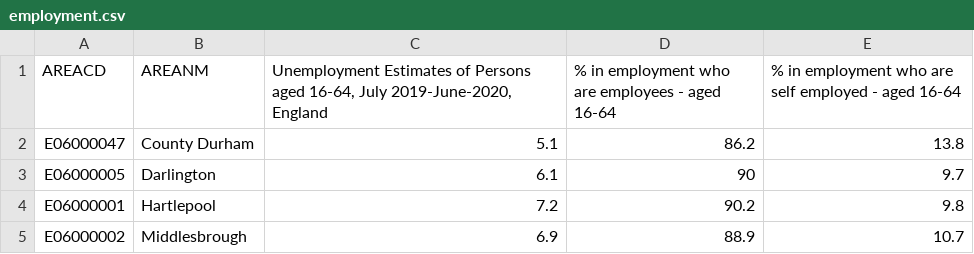
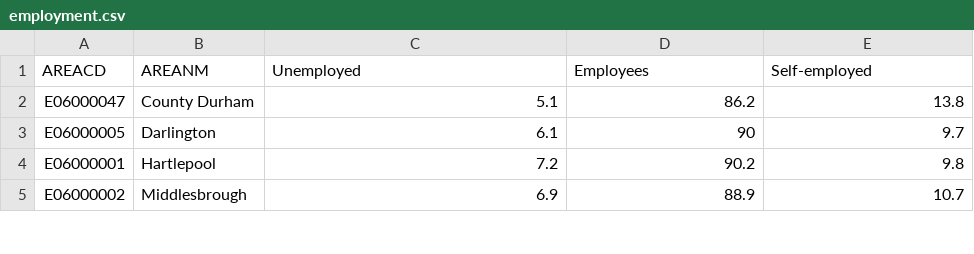
Before and after one commit to ONSvisual/beeswarm, a CSV file: population-profiles/employment.csv, drawn as a sheet; only a part is shown.

```diff
--- a/population-profiles/employment.csv
+++ b/population-profiles/employment.csv
@@ -1,2 +1,2 @@
-AREACD,AREANM,"Unemployment Estimates of Persons aged 16-64, July 2019-June-2020, England",% in employment who are employees - aged 16-64,% in employment who are self employed - aged 16-64
+AREACD,AREANM,"Unemployed",Employees,Self-employed
 E06000047,County Durham,5.1,86.2,13.8
```
Also changed, not shown: population-profiles/age.csv, population-profiles/ethnicity.csv, 4 other files.
